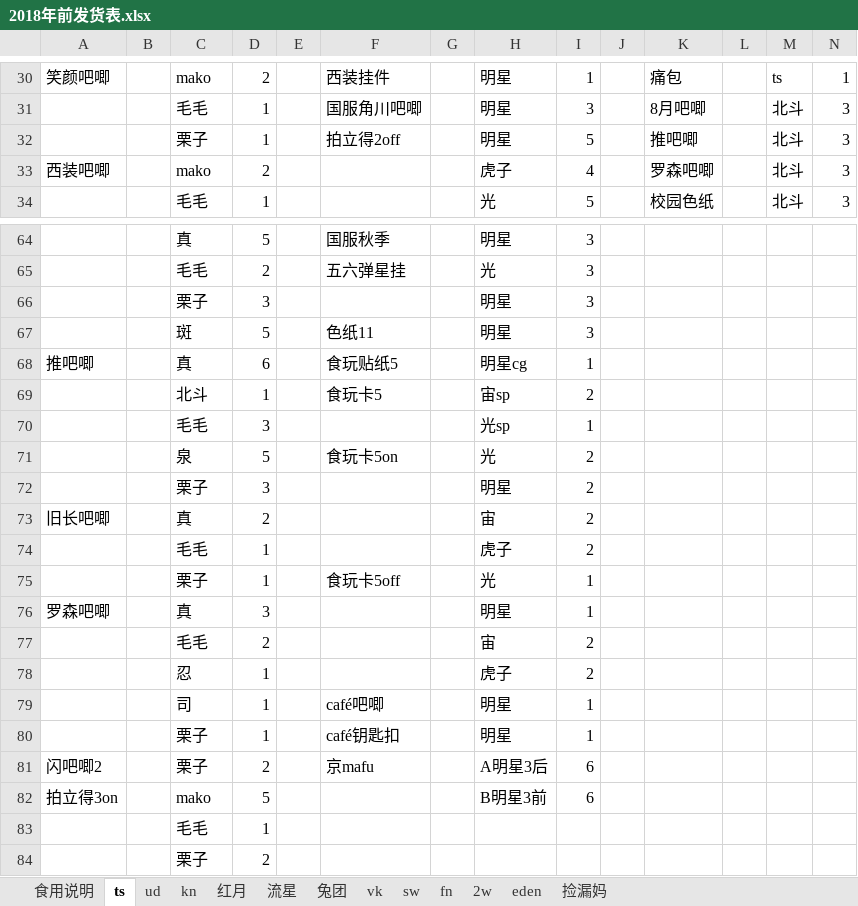
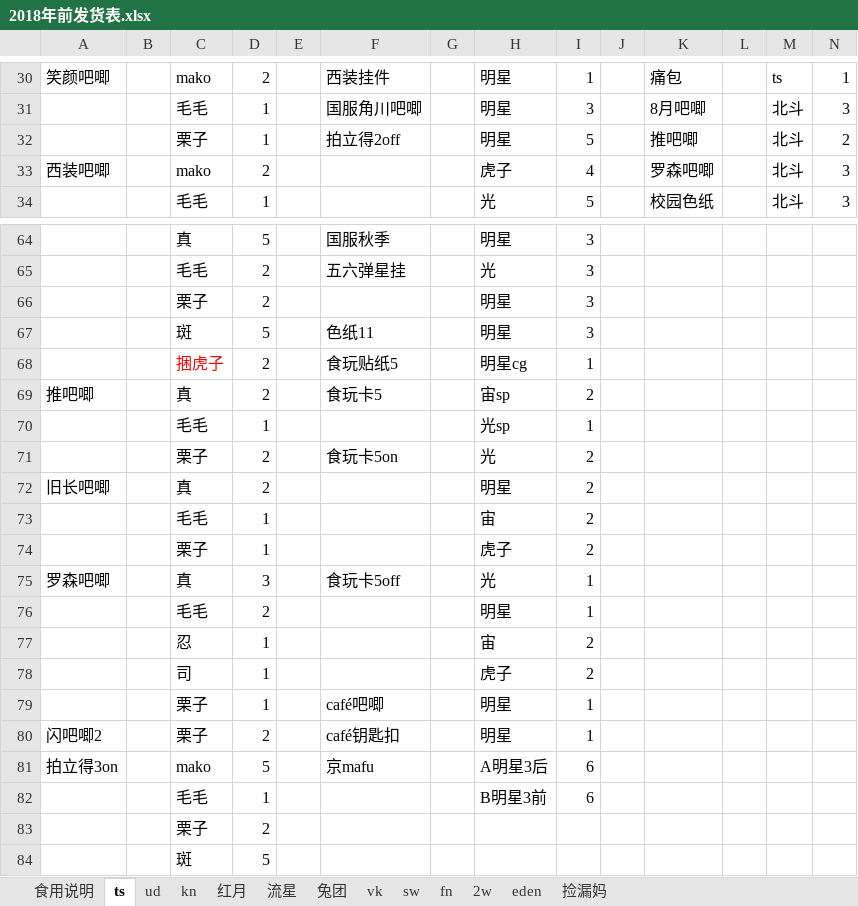
Before and after one commit to yaoranzjy/test, an Excel workbook: 2018年前发货表.xlsx, sheet ts, drawn as a sheet; only a part is shown, gaps mark what is left out; the shorter side is filled out with more unchanged rows; values as stored, in another font and other column widths than the file's, no borders; removed rows and columns are numbered as before the commit, all else as after; the diff covers the shown part only; the diff names each change by its address in the sheet, - before the commit and + after, or states it on an @@ line.

```diff
--- a/2018年前发货表.xlsx (sheet ts)
+++ b/2018年前发货表.xlsx (sheet ts)
-N32: 3
+N32: 2
-D66: 3
+D66: 2
+row 68:  |  | 捆虎子 | 2 |  | 食玩贴纸5 |  | 明星cg | 1
-D69: 6
+D69: 2
-F69: 食玩贴纸5
+F69: 食玩卡5
-H69: 明星cg
+H69: 宙sp
-I69: 1
+I69: 2
-row 69:  |  | 北斗 | 1 |  | 食玩卡5 |  | 宙sp | 2
-D70: 3
+D70: 1
-C71: 泉
+C71: 栗子
-D71: 5
+D71: 2
-row 72:  |  | 栗子 | 3 |  |  |  | 明星 | 2
-H72: 宙
+H72: 明星
-H73: 虎子
+H73: 宙
-row 75:  |  | 栗子 | 1 |  | 食玩卡5off |  | 光 | 1
+row 74:  |  | 栗子 | 1 |  |  |  | 虎子 | 2
-F75: (empty)
+F75: 食玩卡5off
-H75: 明星
+H75: 光
-H76: 宙
+H76: 明星
-I76: 2
+I76: 1
-H77: 虎子
+H77: 宙
-row 79:  |  | 司 | 1 |  | café吧唧 |  | 明星 | 1
+row 78:  |  | 司 | 1 |  |  |  | 虎子 | 2
-F79: café钥匙扣
+F79: café吧唧
-F80: 京mafu
+F80: café钥匙扣
-H80: A明星3后
+H80: 明星
-I80: 6
+I80: 1
-F81: (empty)
+F81: 京mafu
-H81: B明星3前
+H81: A明星3后
-H82: (empty)
+H82: B明星3前
-I82: (empty)
+I82: 6
```
Also changed, not shown: 1 edited cell elsewhere in this sheet, sheet kn, sheet 流星, sheet 红月, sheet ud, sheet 捡漏妈, sheet fn, 1 more sheet, 2017沉迷收肾-排谷-新.xlsx, 2018沉迷收肾-排谷.xlsx.
